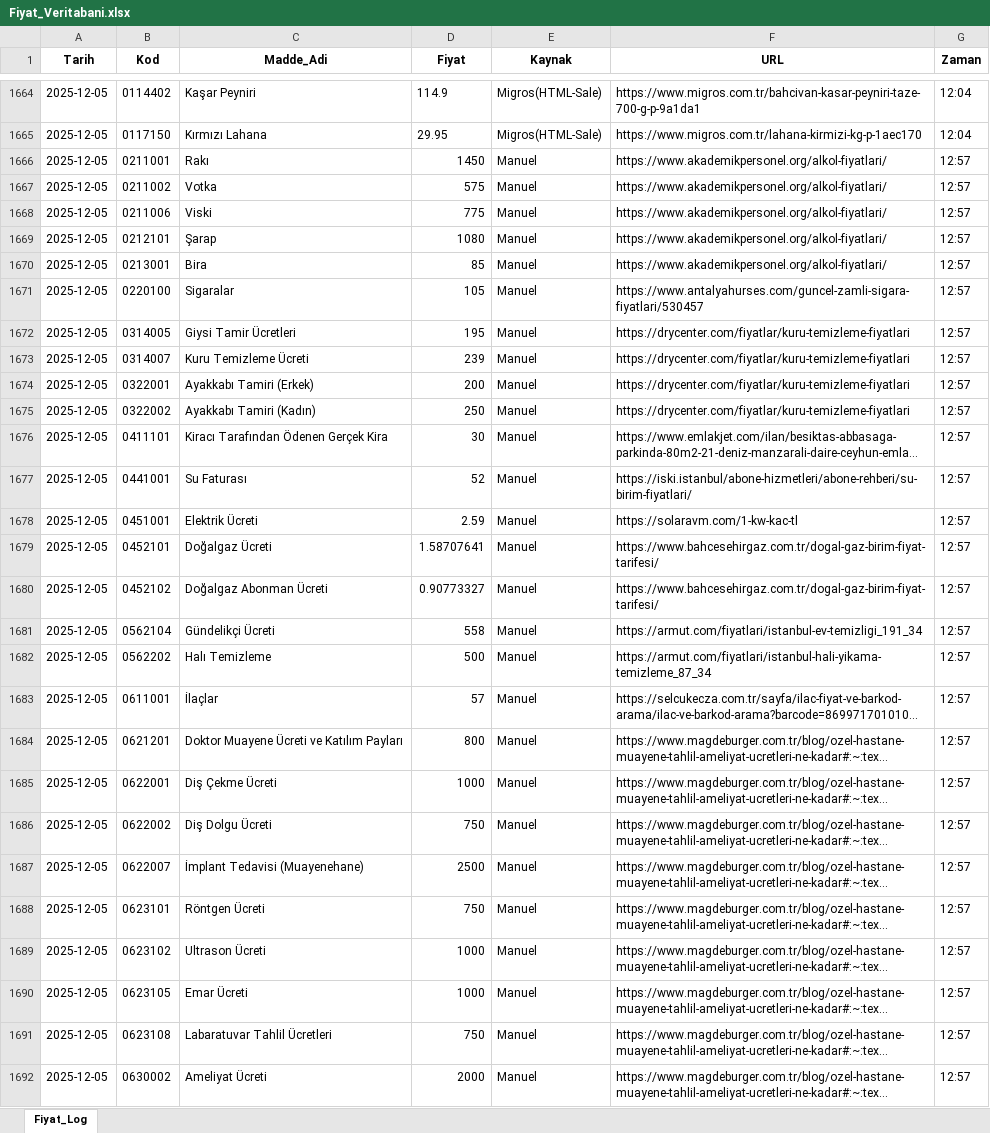
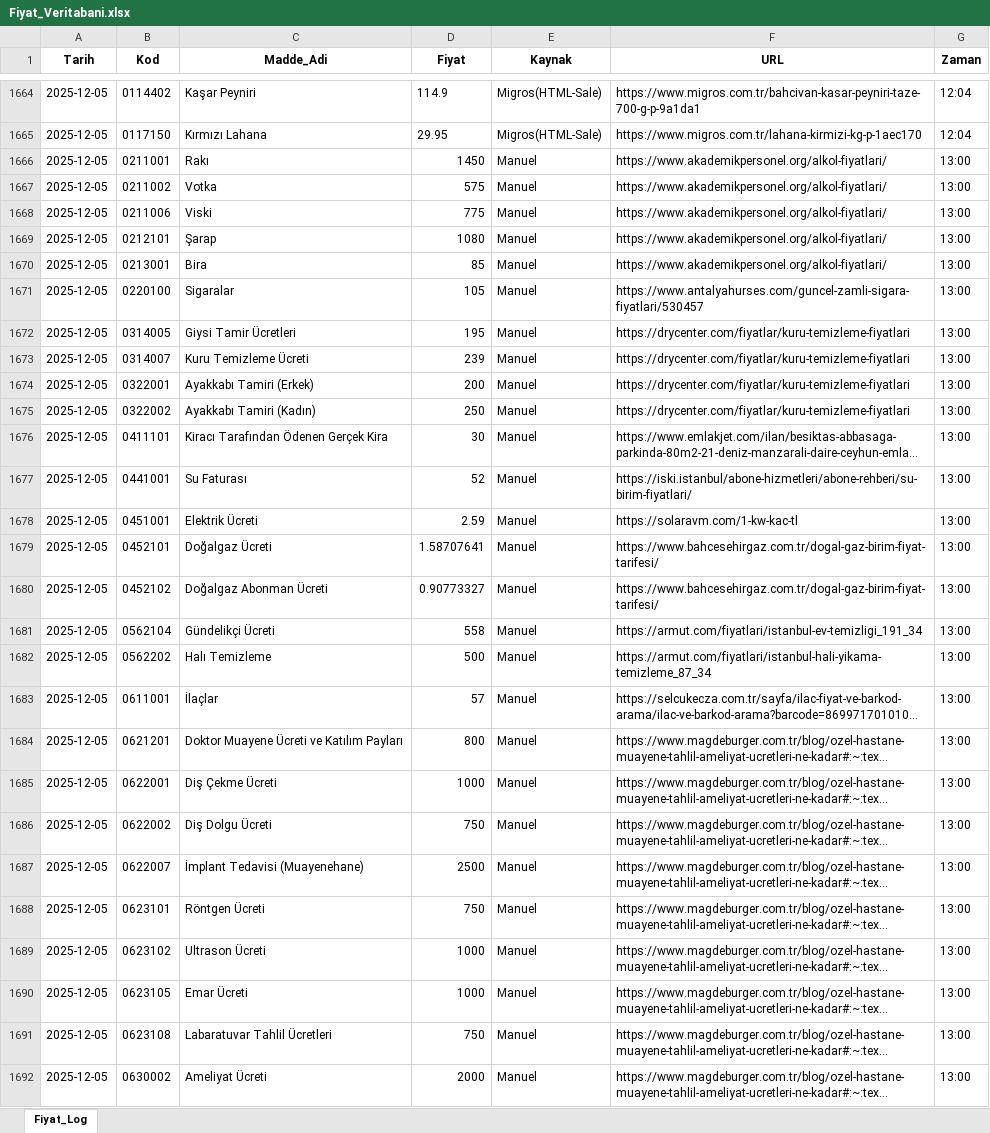
Before and after one commit to fatiharslan21/Enflasyon-Panel-Deneme, an Excel workbook: Fiyat_Veritabani.xlsx, sheet Fiyat_Log, drawn as a sheet; only a part is shown, gaps mark what is left out; long unchanged cells end in …; values as stored, in another font and other column widths than the file's, no borders; the diff covers the shown part only; the diff names each change by its address in the sheet, - before the commit and + after, or states it on an @@ line.

Commit message:
Data Update

```diff
--- a/Fiyat_Veritabani.xlsx (sheet Fiyat_Log)
+++ b/Fiyat_Veritabani.xlsx (sheet Fiyat_Log)
-G1666:G1692 (Zaman): 12:57
+G1666:G1692 (Zaman): 13:00
```
Also changed, not shown: 406 edited cells elsewhere in this sheet.
